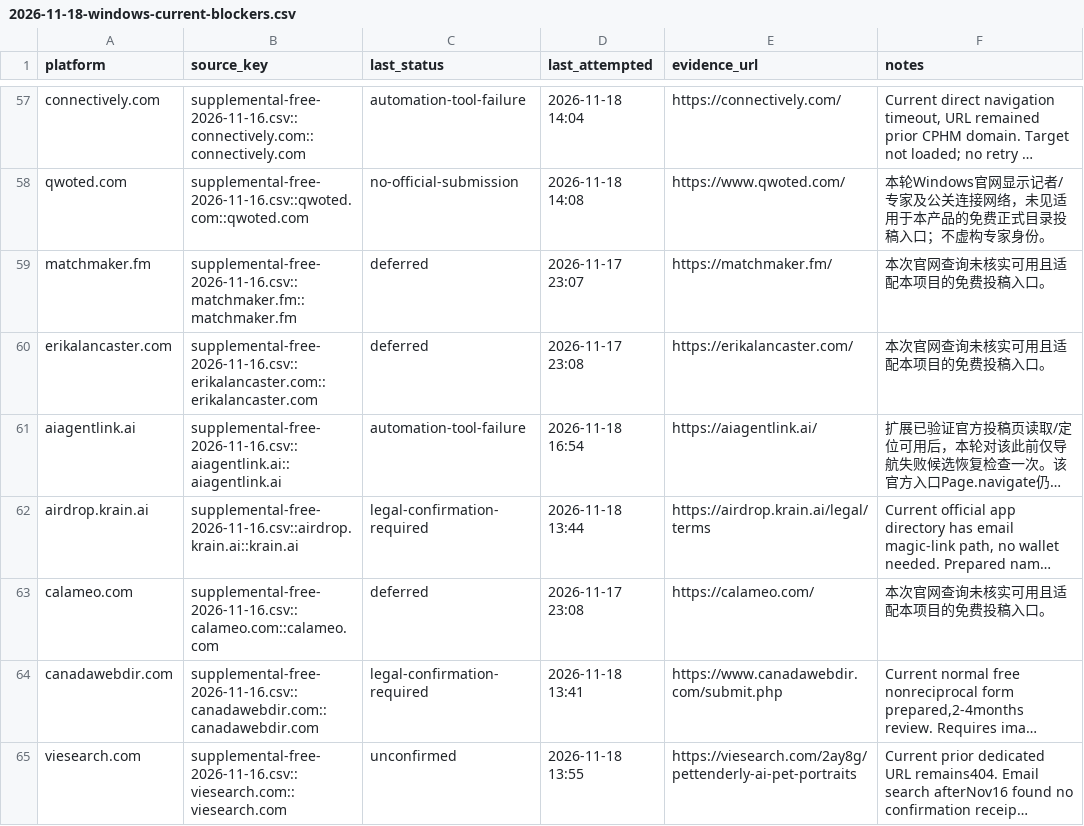
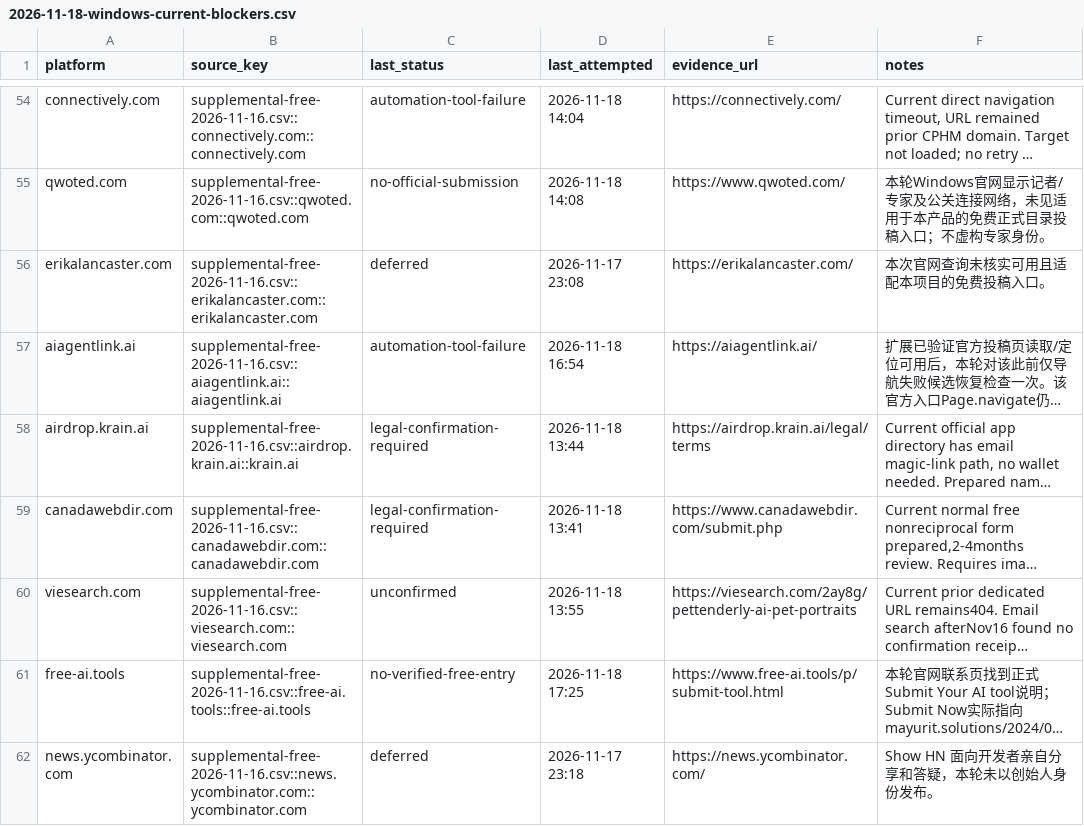
Before and after one commit to cuilinhao/pet-blacklink, a CSV file: soul-cat/records/runs/2026-11-18-windows-current-blockers.csv, drawn as a sheet; only a part is shown, gaps mark what is left out; the shorter side is filled out with more unchanged rows; long unchanged cells end in …; the diff covers the shown part only; the diff names each change by its address in the sheet, - before the commit and + after, or states it on an @@ line.

```diff
--- a/soul-cat/records/runs/2026-11-18-windows-current-blockers.csv
+++ b/soul-cat/records/runs/2026-11-18-windows-current-blockers.csv
-row 59: matchmaker.fm | supplemental-free-2026-11-16.csv::matchmaker.fm::matchmaker.fm | deferred | 2026-11-17 23:07 | https://matchmaker.fm/ | 本次官网查询未核实可用且适配本项目的免费投稿入口。
-row 63: calameo.com | supplemental-free-2026-11-16.csv::calameo.com::calameo.com | deferred | 2026-11-17 23:08 | https://calameo.com/ | 本次官网查询未核实可用且适配本项目的免费投稿入口。
```
Also changed, not shown: 4 removed rows elsewhere in this file, soul-cat/records/platform-progress.csv, soul-cat/records/runs/2026-11-18-windows-recovery-audit.csv, 1 other file.
